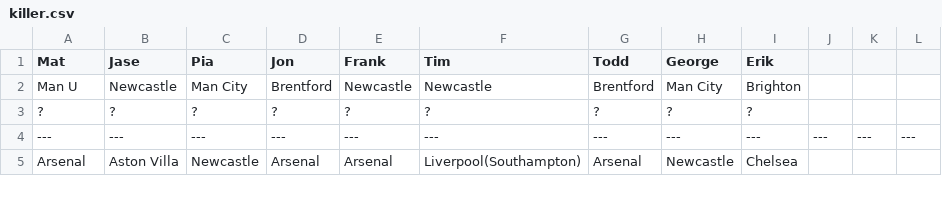
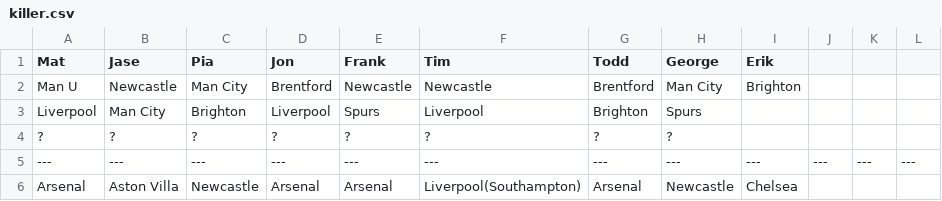
Before and after one commit to matbroughty/fffc, a CSV file: data/killer.csv, drawn as a sheet; only a part is shown.

```diff
--- a/data/killer.csv
+++ b/data/killer.csv
@@ -2,3 +2,4 @@ Mat,Jase,Pia,Jon,Frank,Tim,Todd,George,Erik
 Man U,Newcastle,Man City,Brentford,Newcastle,Newcastle,Brentford,Man City,Brighton
-?,?,?,?,?,?,?,?,?
+Liverpool,Man City,Brighton,Liverpool,Spurs,Liverpool,Brighton,Spurs
+?,?,?,?,?,?,?,?
 ---,---,---,---,---,---,---,---,---,---,---,---
```
Also changed, not shown: 3 other files.
